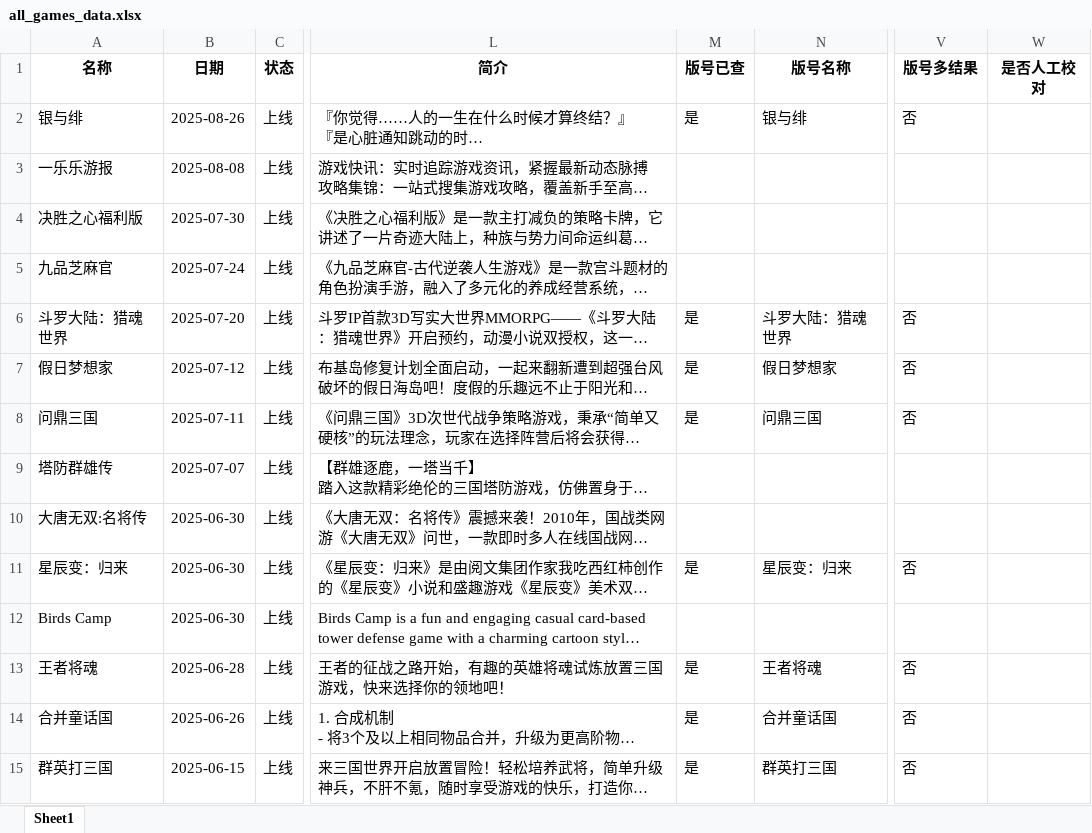
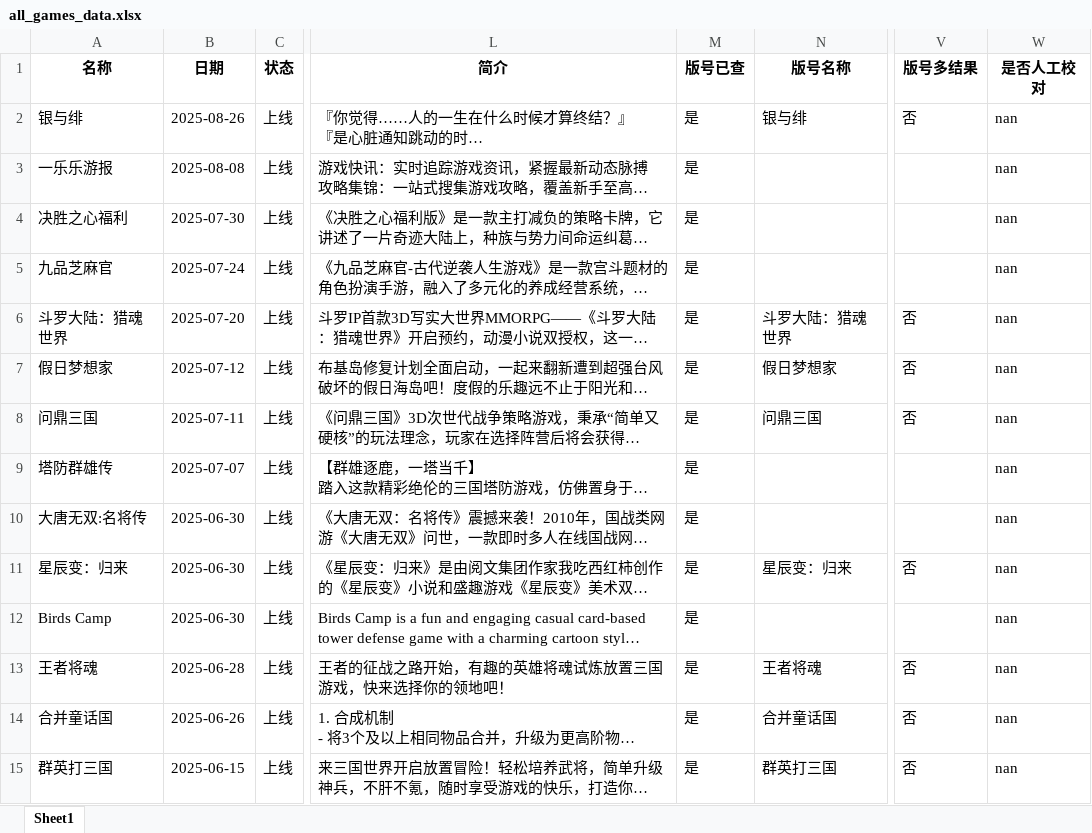
Before and after one commit to FredericMN/Game_monitor, an Excel workbook: data/all_games_data.xlsx, sheet Sheet1, drawn as a sheet; only a part is shown, gaps mark what is left out; long unchanged cells end in …; values as stored, in another font and other column widths than the file's, no borders; the diff covers the shown part only; the diff names each change by its address in the sheet, - before the commit and + after, or states it on an @@ line.

Commit message:
0.040 优化更新 excel 数据为中心

```diff
--- a/data/all_games_data.xlsx (sheet Sheet1)
+++ b/data/all_games_data.xlsx (sheet Sheet1)
-W2:W15 (是否人工校对): (empty)
+W2:W15 (是否人工校对): nan
-M3:M5 (版号已查): (empty)
+M3:M5 (版号已查): 是
-A4 (名称): 决胜之心福利版
+A4 (名称): 决胜之心福利
-M9:M10 (版号已查): (empty)
+M9:M10 (版号已查): 是
-M12 (版号已查): (empty)
+M12 (版号已查): 是
```
Also changed, not shown: 10 added rows, 13 removed rows and 158 edited cells elsewhere in this sheet, 5 other files.
